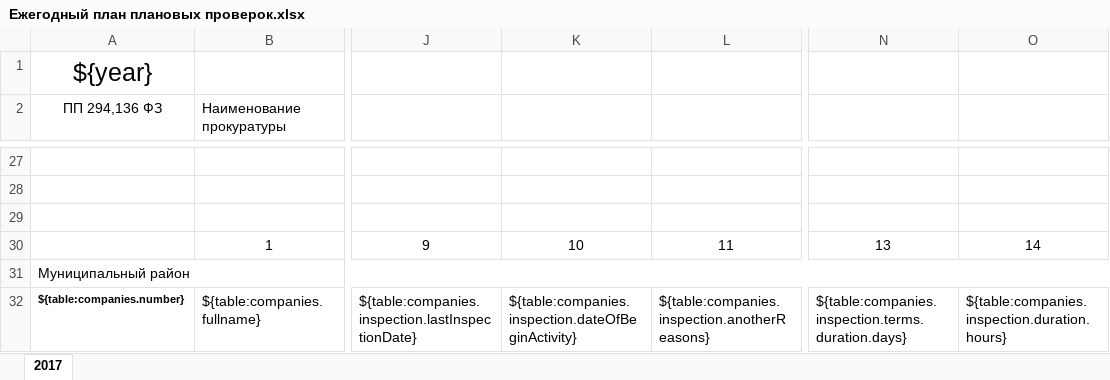
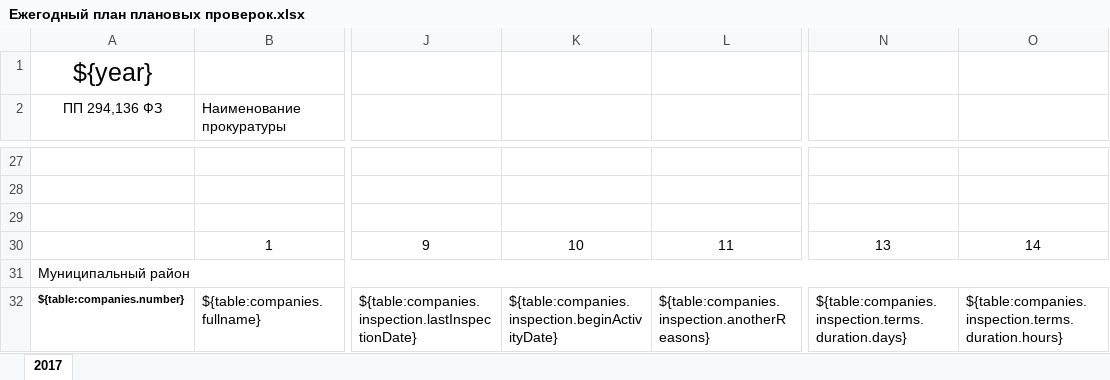
Before and after one commit to isau1222/fileCreator, an Excel workbook: assets/templates/Ежегодный план плановых проверок.xlsx, sheet 2017, drawn as a sheet; only a part is shown, gaps mark what is left out; values as stored, in another font and other column widths than the file's, no borders; the diff names each change by its address in the sheet, - before the commit and + after, or states it on an @@ line.

Commit message:
Fix templates

```diff
--- a/assets/templates/Ежегодный план плановых проверок.xlsx (sheet 2017)
+++ b/assets/templates/Ежегодный план плановых проверок.xlsx (sheet 2017)
-K32: ${table:companies.inspection.dateOfBeginActivity}
+K32: ${table:companies.inspection.beginActivityDate}
-O32: ${table:companies.inspection.duration.hours}
+O32: ${table:companies.inspection.terms.duration.hours}
```
Also changed, not shown: 3 other files.
